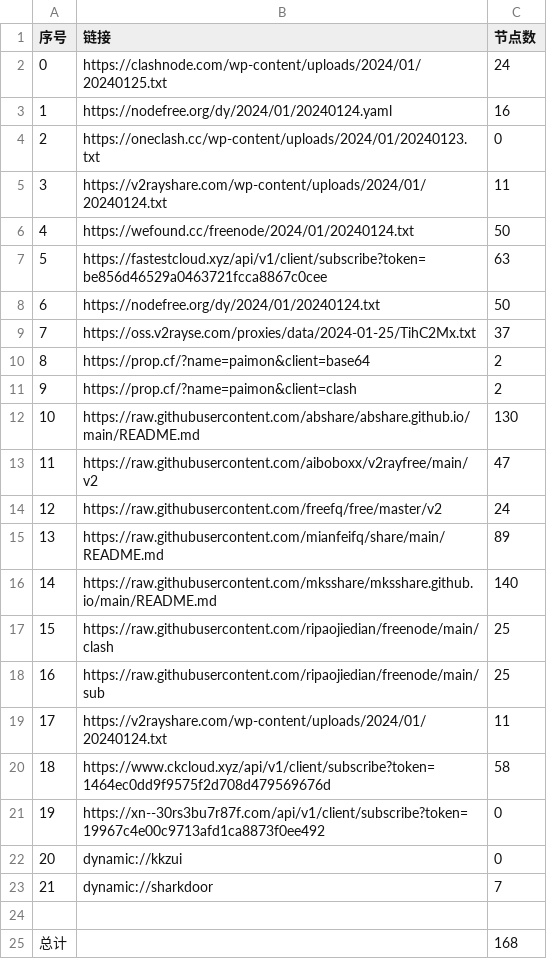
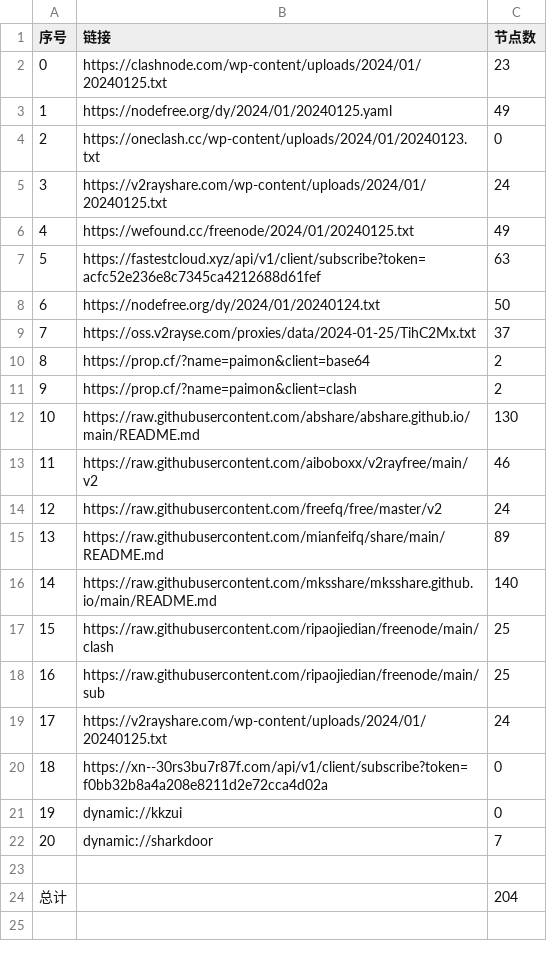
Before and after one commit to hdrafyy/NoMoreWalls, a CSV file: list_result.csv, drawn as a sheet; removed rows and columns are numbered as before the commit, all else as after; the diff names each change by its address in the sheet, - before the commit and + after, or states it on an @@ line.

```diff
--- a/list_result.csv
+++ b/list_result.csv
-C2 (节点数): 24
+C2 (节点数): 23
-row 3: 1 | https://nodefree.org/dy/2024/01/20240124.yaml | 16
+row 3: 1 | https://nodefree.org/dy/2024/01/20240125.yaml | 49
-row 5: 3 | https://v2rayshare.com/wp-content/uploads/2024/01/20240124.txt | 11
-row 6: 4 | https://wefound.cc/freenode/2024/01/20240124.txt | 50
+row 5: 3 | https://v2rayshare.com/wp-content/uploads/2024/01/20240125.txt | 24
+row 6: 4 | https://wefound.cc/freenode/2024/01/20240125.txt | 49
-B7 (链接): https://fastestcloud.xyz/api/v1/client/subscribe?token=be856d46529a0463721fcca8867c0cee
+B7 (链接): https://fastestcloud.xyz/api/v1/client/subscribe?token=acfc52e236e8c7345ca4212688d61fef
-C13 (节点数): 47
+C13 (节点数): 46
-row 19: 17 | https://v2rayshare.com/wp-content/uploads/2024/01/20240124.txt | 11
-row 20: 18 | https://www.ckcloud.xyz/api/v1/client/subscribe?token=1464ec0dd9f9575f2d708d479569676d | 58
+row 19: 17 | https://v2rayshare.com/wp-content/uploads/2024/01/20240125.txt | 24
@@ column A (序号) renumbered between rows 20 and 22 @@
-B20 (链接): https://xn--30rs3bu7r87f.com/api/v1/client/subscribe?token=19967c4e00c9713afd1ca8873f0ee492
+B20 (链接): https://xn--30rs3bu7r87f.com/api/v1/client/subscribe?token=f0bb32b8a4a208e8211d2e72cca4d02a
-C24 (节点数): 168
+C24 (节点数): 204
```
Also changed, not shown: 13 other files.
